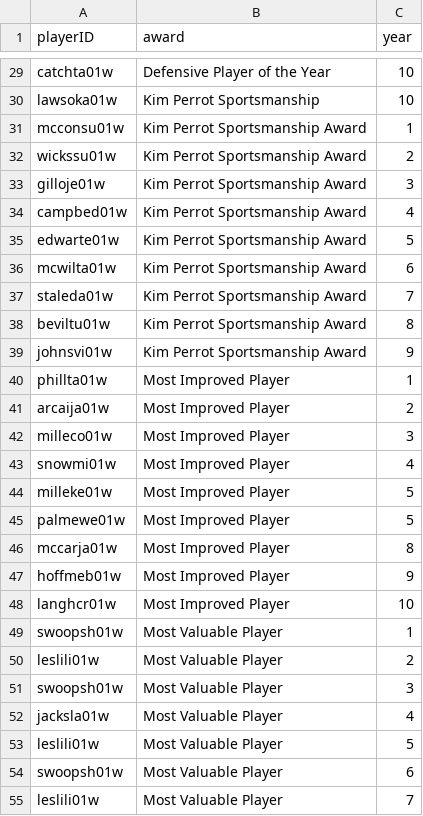
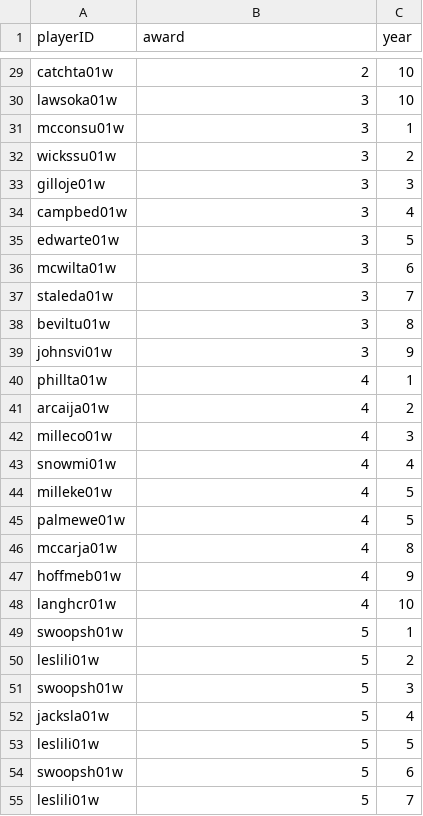
Before and after one commit to GoncaloMatias1/MEIC-AC, a CSV file: data/basketballPlayoffs_cleaned/awards_players_cleaned.csv, drawn as a sheet; only a part is shown, gaps mark what is left out; the diff covers the shown part only; the diff names each change by its address in the sheet, - before the commit and + after, or states it on an @@ line.

Commit message:
map awards and calculate overall stats

```diff
--- a/data/basketballPlayoffs_cleaned/awards_players_cleaned.csv
+++ b/data/basketballPlayoffs_cleaned/awards_players_cleaned.csv
-B29 (award): Defensive Player of the Year
+B29 (award): 2
-B30 (award): Kim Perrot Sportsmanship
+B30 (award): 3
-B31:B39 (award): Kim Perrot Sportsmanship Award
+B31:B39 (award): 3
-B40:B48 (award): Most Improved Player
+B40:B48 (award): 4
-B49:B55 (award): Most Valuable Player
+B49:B55 (award): 5
```
Also changed, not shown: 68 edited cells elsewhere in this file, 3 other files.
